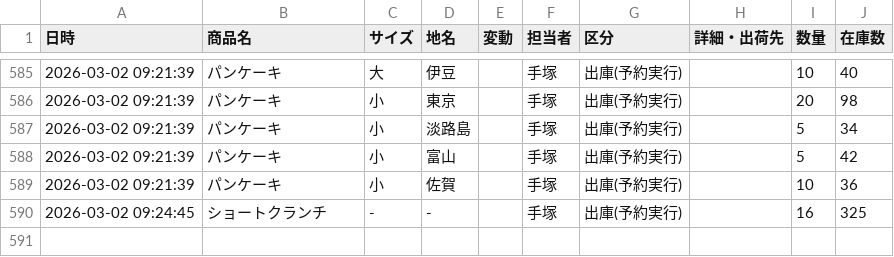
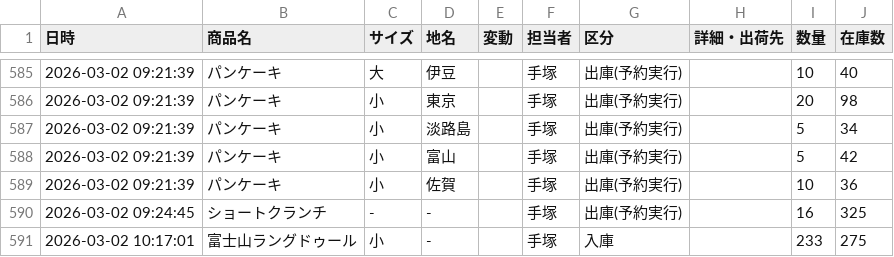
Before and after one commit to iplan381/zaiko-kanri, a CSV file: stock_log_main.csv, drawn as a sheet; only a part is shown, gaps mark what is left out; the diff names each change by its address in the sheet, - before the commit and + after, or states it on an @@ line.

Commit message:
Log Update

```diff
--- a/stock_log_main.csv
+++ b/stock_log_main.csv
+row 591: 2026-03-02 10:17:01 | 富士山ラングドゥール | 小 | - |  | 手塚 | 入庫 |  | 233 | 275
```
